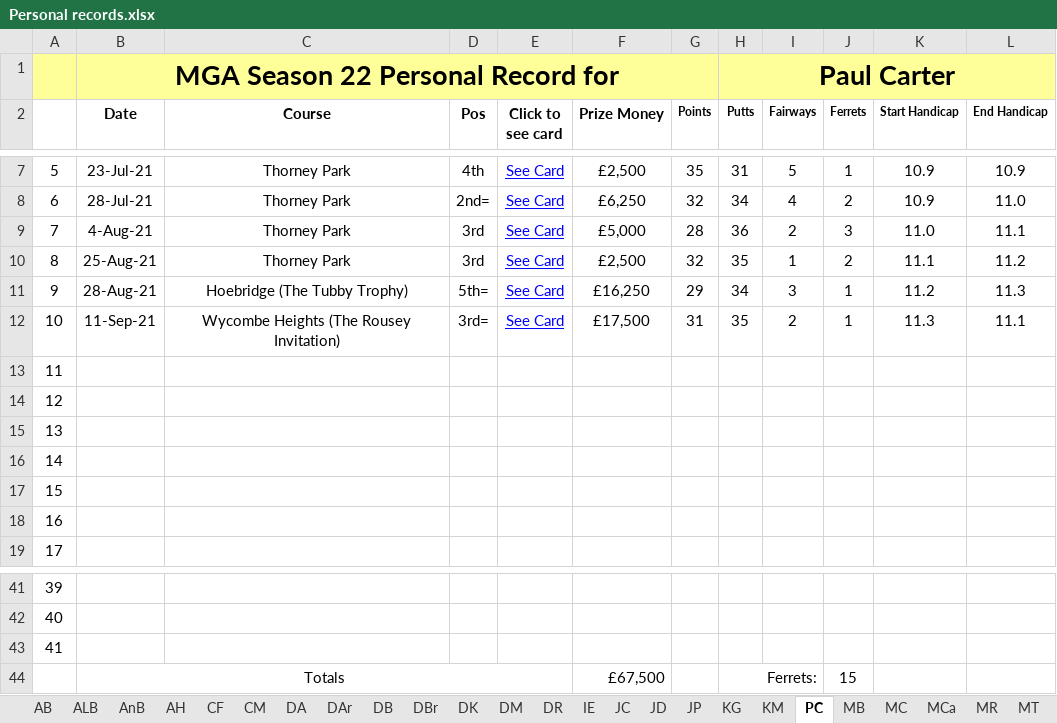
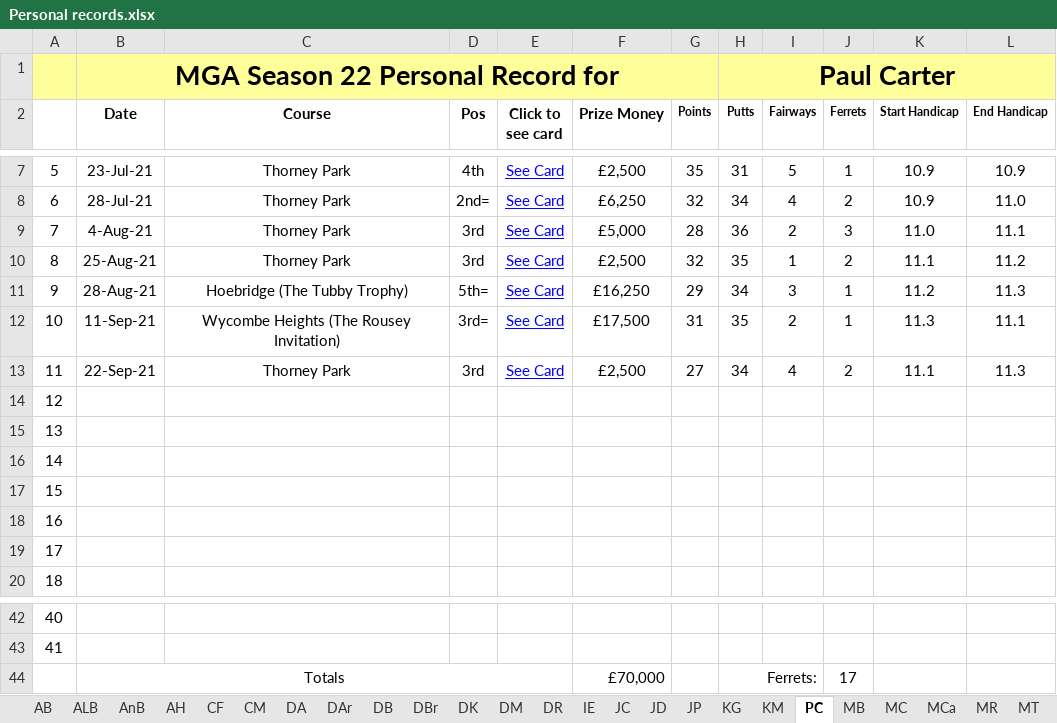
Before and after one commit to Melbage/melbagesite.github.io, an Excel workbook: mgatour/season22/Personal records.xlsx, sheet PC, drawn as a sheet; only a part is shown, gaps mark what is left out; values as stored, in another font and other column widths than the file's, no borders; removed rows and columns are numbered as before the commit, all else as after; the diff names each change by its address in the sheet, - before the commit and + after, or states it on an @@ line.

```diff
--- a/mgatour/season22/Personal records.xlsx (sheet PC)
+++ b/mgatour/season22/Personal records.xlsx (sheet PC)
+row 13: 11 | 22-Sep-21 | Thorney Park | 3rd | See Card | £2,500 | 27 | 34 | 4 | 2 | 11.1 | 11.3
@@ column A renumbered between rows 14 and 43 @@
-row 43: 41
-F44 (Prize Money): £67,500
+F44 (Prize Money): £70,000
-J44 (Ferrets): 15
+J44 (Ferrets): 17
```
Also changed, not shown: sheet JC, sheet DR, 13 other files.
